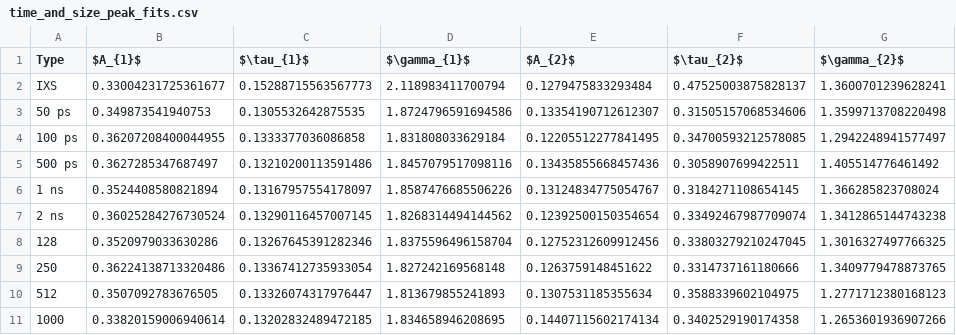
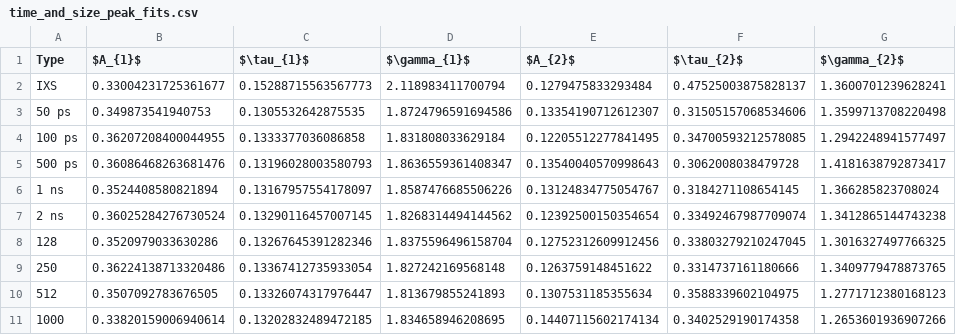
Before and after one commit to rmatsum836/water_vhf_analysis, a CSV file: water_vhf_analysis/data/time_and_size/tables/time_and_size_peak_fits.csv, drawn as a sheet.

Commit message:
Add hotfix for 500 ps data to go from 0 to 2 ps

```diff
--- a/water_vhf_analysis/data/time_and_size/tables/time_and_size_peak_fits.csv
+++ b/water_vhf_analysis/data/time_and_size/tables/time_and_size_peak_fits.csv
@@ -4,3 +4,3 @@ IXS,0.33004231725361677,0.15288715563567773,2.118983411700794,0.1279475833293484
 100 ps,0.36207208400044955,0.1333377036086858,1.831808033629184,0.12205512277841495,0.34700593212578085,1.2942248941577497
-500 ps,0.3627285347687497,0.13210200113591486,1.8457079517098116,0.13435855668457436,0.3058907699422511,1.405514776461492
+500 ps,0.36086468263681476,0.13196028003580793,1.8636559361408347,0.13540040570998643,0.3062008038479728,1.4181638792873417
 1 ns,0.3524408580821894,0.13167957554178097,1.8587476685506226,0.13124834775054767,0.3184271108654145,1.366285823708024
```
Also changed, not shown: 5 other files.
